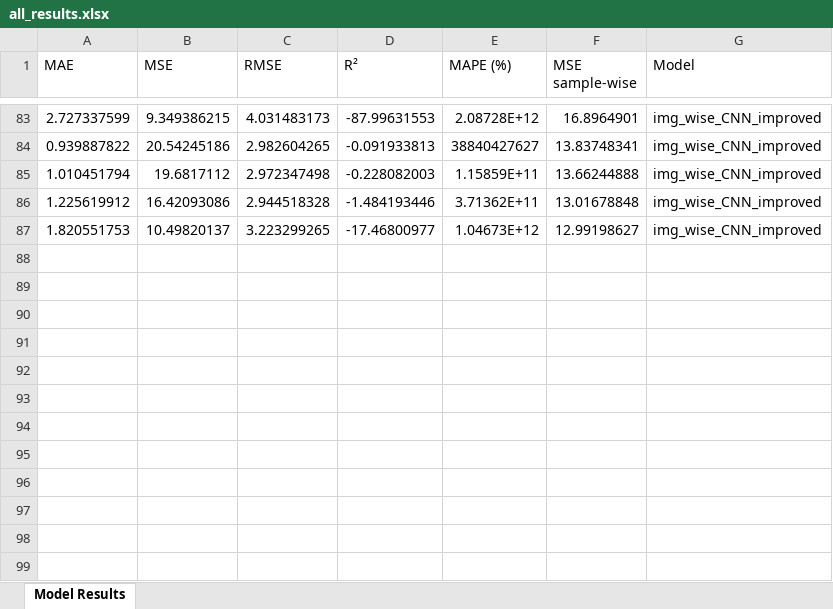
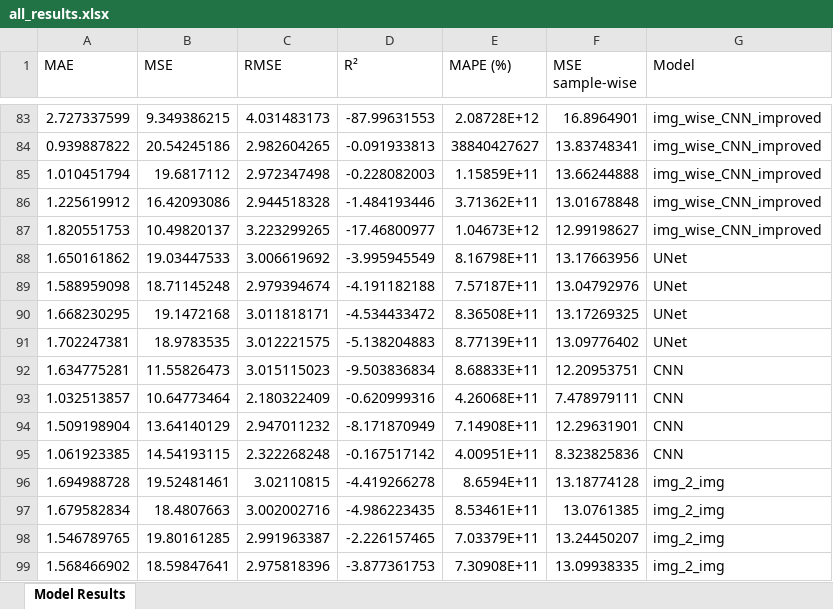
Before and after one commit to ruthparajo/cnn-river-temp-prediction, an Excel workbook: results/all_results.xlsx, sheet Model Results, drawn as a sheet; only a part is shown, gaps mark what is left out; values as stored, in another font and other column widths than the file's, no borders; the diff names each change by its address in the sheet, - before the commit and + after, or states it on an @@ line.

```diff
--- a/results/all_results.xlsx (sheet Model Results)
+++ b/results/all_results.xlsx (sheet Model Results)
+row 88: 1.650161862 | 19.03447533 | 3.006619692 | -3.995945549 | 8.16798E+11 | 13.17663956 | UNet
+row 89: 1.588959098 | 18.71145248 | 2.979394674 | -4.191182188 | 7.57187E+11 | 13.04792976 | UNet
+row 90: 1.668230295 | 19.1472168 | 3.011818171 | -4.534433472 | 8.36508E+11 | 13.17269325 | UNet
+row 91: 1.702247381 | 18.9783535 | 3.012221575 | -5.138204883 | 8.77139E+11 | 13.09776402 | UNet
+row 92: 1.634775281 | 11.55826473 | 3.015115023 | -9.503836834 | 8.68833E+11 | 12.20953751 | CNN
+row 93: 1.032513857 | 10.64773464 | 2.180322409 | -0.620999316 | 4.26068E+11 | 7.478979111 | CNN
+row 94: 1.509198904 | 13.64140129 | 2.947011232 | -8.171870949 | 7.14908E+11 | 12.29631901 | CNN
+row 95: 1.061923385 | 14.54193115 | 2.322268248 | -0.167517142 | 4.00951E+11 | 8.323825836 | CNN
+row 96: 1.694988728 | 19.52481461 | 3.02110815 | -4.419266278 | 8.6594E+11 | 13.18774128 | img_2_img
+row 97: 1.679582834 | 18.4807663 | 3.002002716 | -4.986223435 | 8.53461E+11 | 13.0761385 | img_2_img
+row 98: 1.546789765 | 19.80161285 | 2.991963387 | -2.226157465 | 7.03379E+11 | 13.24450207 | img_2_img
+row 99: 1.568466902 | 18.59847641 | 2.975818396 | -3.877361753 | 7.30908E+11 | 13.09938335 | img_2_img
```
Also changed, not shown: 1 other file.
